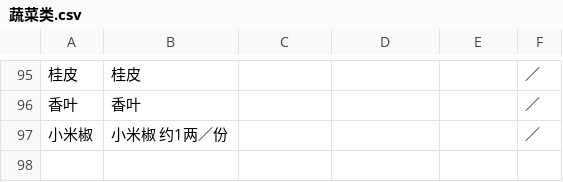
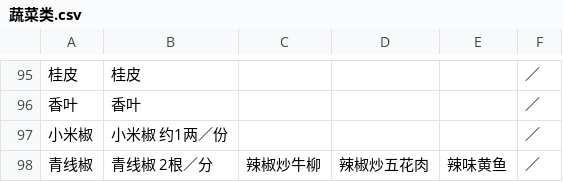
Before and after one commit to wangminyi/mango, a CSV file: data_files/蔬菜类.csv, drawn as a sheet; only a part is shown, gaps mark what is left out.

```diff
--- a/data_files/蔬菜类.csv
+++ b/data_files/蔬菜类.csv
@@ -97 +97,2 @@
 小米椒,小米椒 约1两／份,,,,／,
+青线椒,青线椒 2根／分,辣椒炒牛柳,辣椒炒五花肉,辣味黄鱼,／,
```
Also changed, not shown: data_files/本地时令.csv, data_files/水产类.csv, 4 other files.
